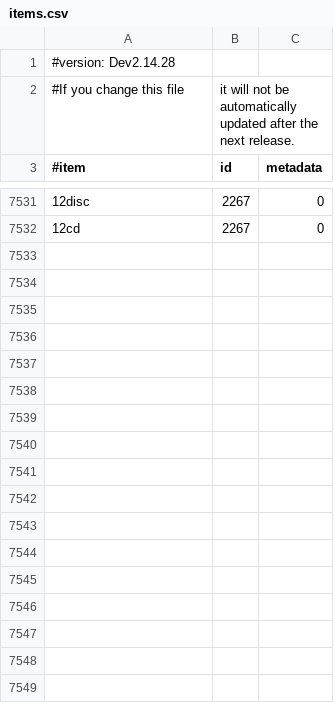
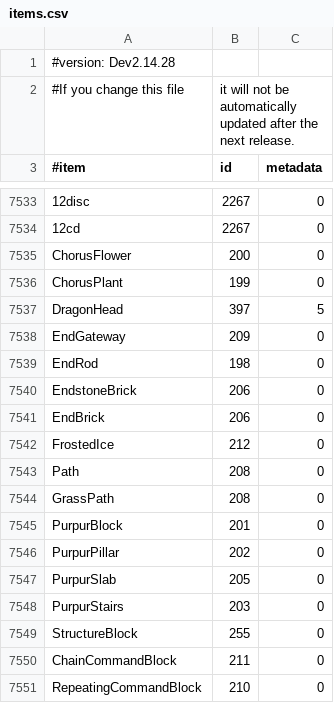
Before and after one commit to AddstarMC/Monolith, a CSV file: src/main/resources/items.csv, drawn as a sheet; only a part is shown, gaps mark what is left out; the diff covers the shown part only; the diff names each change by its address in the sheet, - before the commit and + after, or states it on an @@ line.

Commit message:
Updated lookup tables to add 1.9 content

```diff
--- a/src/main/resources/items.csv
+++ b/src/main/resources/items.csv
+row 7535: ChorusFlower | 200 | 0
+row 7536: ChorusPlant | 199 | 0
+row 7537: DragonHead | 397 | 5
+row 7538: EndGateway | 209 | 0
+row 7539: EndRod | 198 | 0
+row 7540: EndstoneBrick | 206 | 0
+row 7541: EndBrick | 206 | 0
+row 7542: FrostedIce | 212 | 0
+row 7543: Path | 208 | 0
+row 7544: GrassPath | 208 | 0
+row 7545: PurpurBlock | 201 | 0
+row 7546: PurpurPillar | 202 | 0
+row 7547: PurpurSlab | 205 | 0
+row 7548: PurpurStairs | 203 | 0
+row 7549: StructureBlock | 255 | 0
+row 7550: ChainCommandBlock | 211 | 0
+row 7551: RepeatingCommandBlock | 210 | 0
```
Also changed, not shown: 25 added rows elsewhere in this file, src/main/resources/enchantments.csv, src/main/resources/entities.csv, 1 other file.
